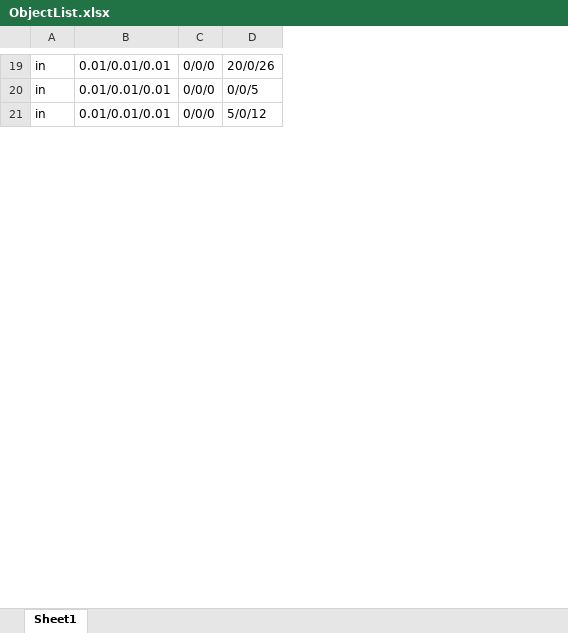
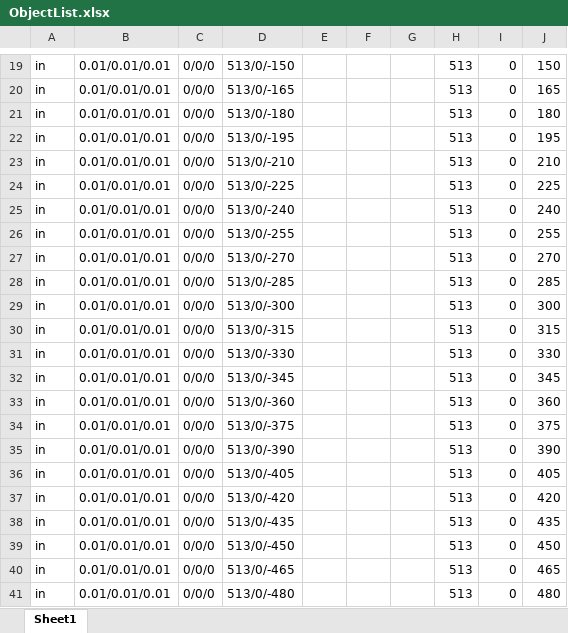
Before and after one commit to ggondols/TeamOfEalryAccess, an Excel workbook: Darkness of Planet/Darkness of Planet/Darkness of Planet/Data/Script/ObjectList.xlsx, sheet Sheet1, drawn as a sheet; only a part is shown, gaps mark what is left out; values as stored, in another font and other column widths than the file's, no borders; removed rows and columns are numbered as before the commit, all else as after; the diff covers the shown part only; the diff names each change by its address in the sheet, - before the commit and + after, or states it on an @@ line.

```diff
--- a/Darkness of Planet/Darkness of Planet/Darkness of Planet/Data/Script/ObjectList.xlsx (sheet Sheet1)
+++ b/Darkness of Planet/Darkness of Planet/Darkness of Planet/Data/Script/ObjectList.xlsx (sheet Sheet1)
-column C, rows 19-21: all 0/0/0
-column D, rows 19-21: 20/0/26 | 0/0/5 | 5/0/12
+column C, rows 19-21: all 0/0/0
+column D, rows 19-21: 513/0/-150 | 513/0/-165 | 513/0/-180
+column E, empty
+column F, empty
+column G, empty
+column H, rows 19-21: all 513
+column I, rows 19-21: all 0
+column J, rows 19-21: 150 | 165 | 180
+row 22: in | 0.01/0.01/0.01 | 0/0/0 | 513/0/-195 |  |  |  | 513 | 0 | 195
+row 23: in | 0.01/0.01/0.01 | 0/0/0 | 513/0/-210 |  |  |  | 513 | 0 | 210
+row 24: in | 0.01/0.01/0.01 | 0/0/0 | 513/0/-225 |  |  |  | 513 | 0 | 225
+row 25: in | 0.01/0.01/0.01 | 0/0/0 | 513/0/-240 |  |  |  | 513 | 0 | 240
+row 26: in | 0.01/0.01/0.01 | 0/0/0 | 513/0/-255 |  |  |  | 513 | 0 | 255
+row 27: in | 0.01/0.01/0.01 | 0/0/0 | 513/0/-270 |  |  |  | 513 | 0 | 270
+row 28: in | 0.01/0.01/0.01 | 0/0/0 | 513/0/-285 |  |  |  | 513 | 0 | 285
+row 29: in | 0.01/0.01/0.01 | 0/0/0 | 513/0/-300 |  |  |  | 513 | 0 | 300
+row 30: in | 0.01/0.01/0.01 | 0/0/0 | 513/0/-315 |  |  |  | 513 | 0 | 315
+row 31: in | 0.01/0.01/0.01 | 0/0/0 | 513/0/-330 |  |  |  | 513 | 0 | 330
+row 32: in | 0.01/0.01/0.01 | 0/0/0 | 513/0/-345 |  |  |  | 513 | 0 | 345
+row 33: in | 0.01/0.01/0.01 | 0/0/0 | 513/0/-360 |  |  |  | 513 | 0 | 360
+row 34: in | 0.01/0.01/0.01 | 0/0/0 | 513/0/-375 |  |  |  | 513 | 0 | 375
+row 35: in | 0.01/0.01/0.01 | 0/0/0 | 513/0/-390 |  |  |  | 513 | 0 | 390
+row 36: in | 0.01/0.01/0.01 | 0/0/0 | 513/0/-405 |  |  |  | 513 | 0 | 405
+row 37: in | 0.01/0.01/0.01 | 0/0/0 | 513/0/-420 |  |  |  | 513 | 0 | 420
+row 38: in | 0.01/0.01/0.01 | 0/0/0 | 513/0/-435 |  |  |  | 513 | 0 | 435
+row 39: in | 0.01/0.01/0.01 | 0/0/0 | 513/0/-450 |  |  |  | 513 | 0 | 450
+row 40: in | 0.01/0.01/0.01 | 0/0/0 | 513/0/-465 |  |  |  | 513 | 0 | 465
+row 41: in | 0.01/0.01/0.01 | 0/0/0 | 513/0/-480 |  |  |  | 513 | 0 | 480
```
Also changed, not shown: 88 added rows elsewhere in this sheet, 15 other files.
